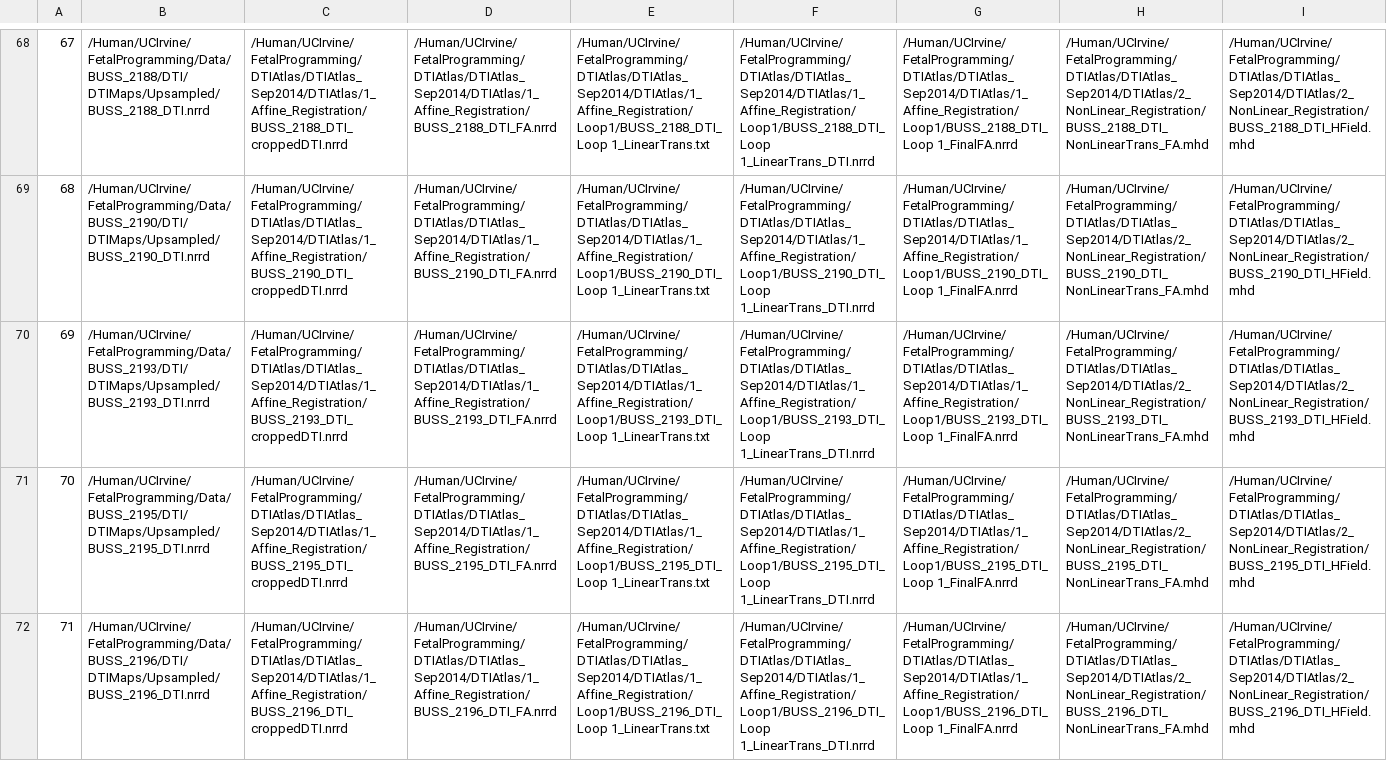
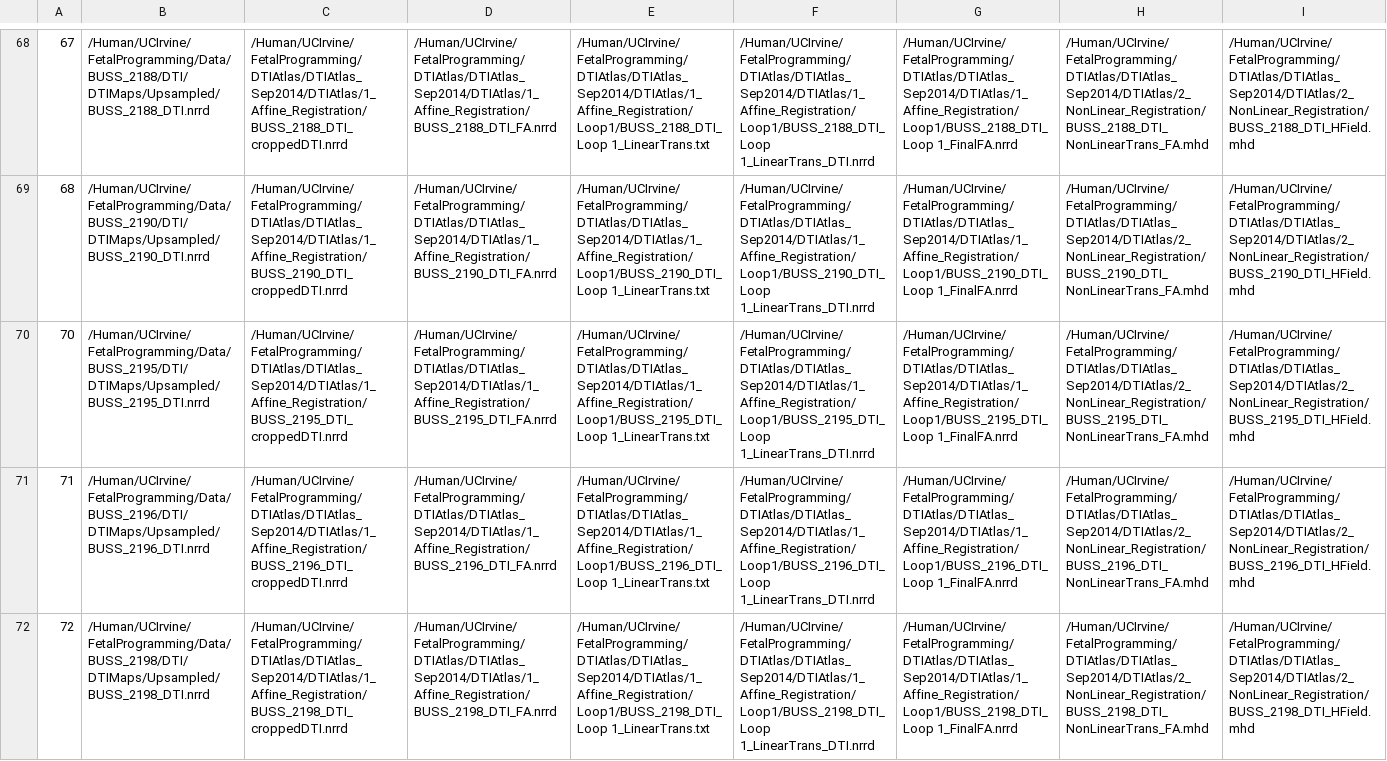
Before and after one commit to nintendops/T1T2FiberAnalyzer, a CSV file: test_data/T1T2ratioProfiles/DTIAtlasBuilderResults.csv, drawn as a sheet; only a part is shown, gaps mark what is left out; the shorter side is filled out with more unchanged rows; rows hold the shown columns only; the diff names each change by its address in the sheet, - before the commit and + after, or states it on an @@ line.

```diff
--- a/test_data/T1T2ratioProfiles/DTIAtlasBuilderResults.csv
+++ b/test_data/T1T2ratioProfiles/DTIAtlasBuilderResults.csv
-row 70: 69 | /Human/UCIrvine/FetalProgramming/Data/BUSS_2193/DTI/DTIMaps/Upsampled/BUSS_2193_DTI.nrrd | /Human/UCIrvine/FetalProgramming/DTIAtlas/DTIAtlas_Sep2014/DTIAtlas/1_Affine_Registration/BUSS_2193_DTI_croppedDTI.nrrd | /Human/UCIrvine/FetalProgramming/DTIAtlas/DTIAtlas_Sep2014/DTIAtlas/1_Affine_Registration/BUSS_2193_DTI_FA.nrrd | /Human/UCIrvine/FetalProgramming/DTIAtlas/DTIAtlas_Sep2014/DTIAtlas/1_Affine_Registration/Loop1/BUSS_2193_DTI_Loop 1_LinearTrans.txt | /Human/UCIrvine/FetalProgramming/DTIAtlas/DTIAtlas_Sep2014/DTIAtlas/1_Affine_Registration/Loop1/BUSS_2193_DTI_Loop 1_LinearTrans_DTI.nrrd | /Human/UCIrvine/FetalProgramming/DTIAtlas/DTIAtlas_Sep2014/DTIAtlas/1_Affine_Registration/Loop1/BUSS_2193_DTI_Loop 1_FinalFA.nrrd | /Human/UCIrvine/FetalProgramming/DTIAtlas/DTIAtlas_Sep2014/DTIAtlas/2_NonLinear_Registration/BUSS_2193_DTI_NonLinearTrans_FA.mhd | /Human/UCIrvine/FetalProgramming/DTIAtlas/DTIAtlas_Sep2014/DTIAtlas/2_NonLinear_Registration/BUSS_2193_DTI_HField.mhd
```
Also changed, not shown: test_data/T1T2ratioProfiles/T1T2Ratio_up_paths.csv, 2 other files.
